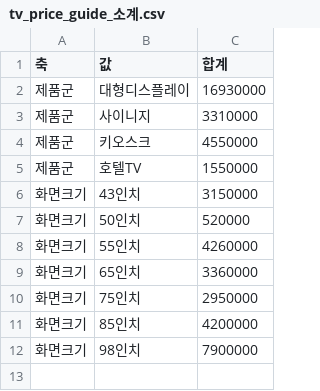
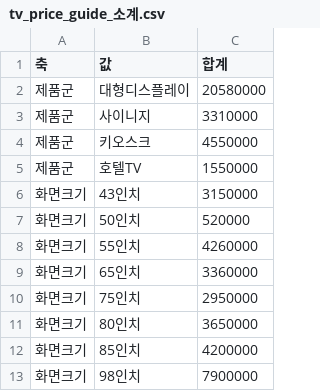
Before and after one commit to gbrinan/cyworld-bot, a CSV file: docs/samsung-ax/context_pack/modules/C_proposal/01_data/tv_price_guide_소계.csv, drawn as a sheet.

```diff
--- a/docs/samsung-ax/context_pack/modules/C_proposal/01_data/tv_price_guide_소계.csv
+++ b/docs/samsung-ax/context_pack/modules/C_proposal/01_data/tv_price_guide_소계.csv
@@ -1,3 +1,3 @@
 축,값,합계
-제품군,대형디스플레이,16930000
+제품군,대형디스플레이,20580000
 제품군,사이니지,3310000
@@ -10,2 +10,3 @@
 화면크기,75인치,2950000
+화면크기,80인치,3650000
 화면크기,85인치,4200000
```
Also changed, not shown: docs/samsung-ax/context_pack/modules/C_proposal/01_data/tv_price_guide.csv, 16 other files.
